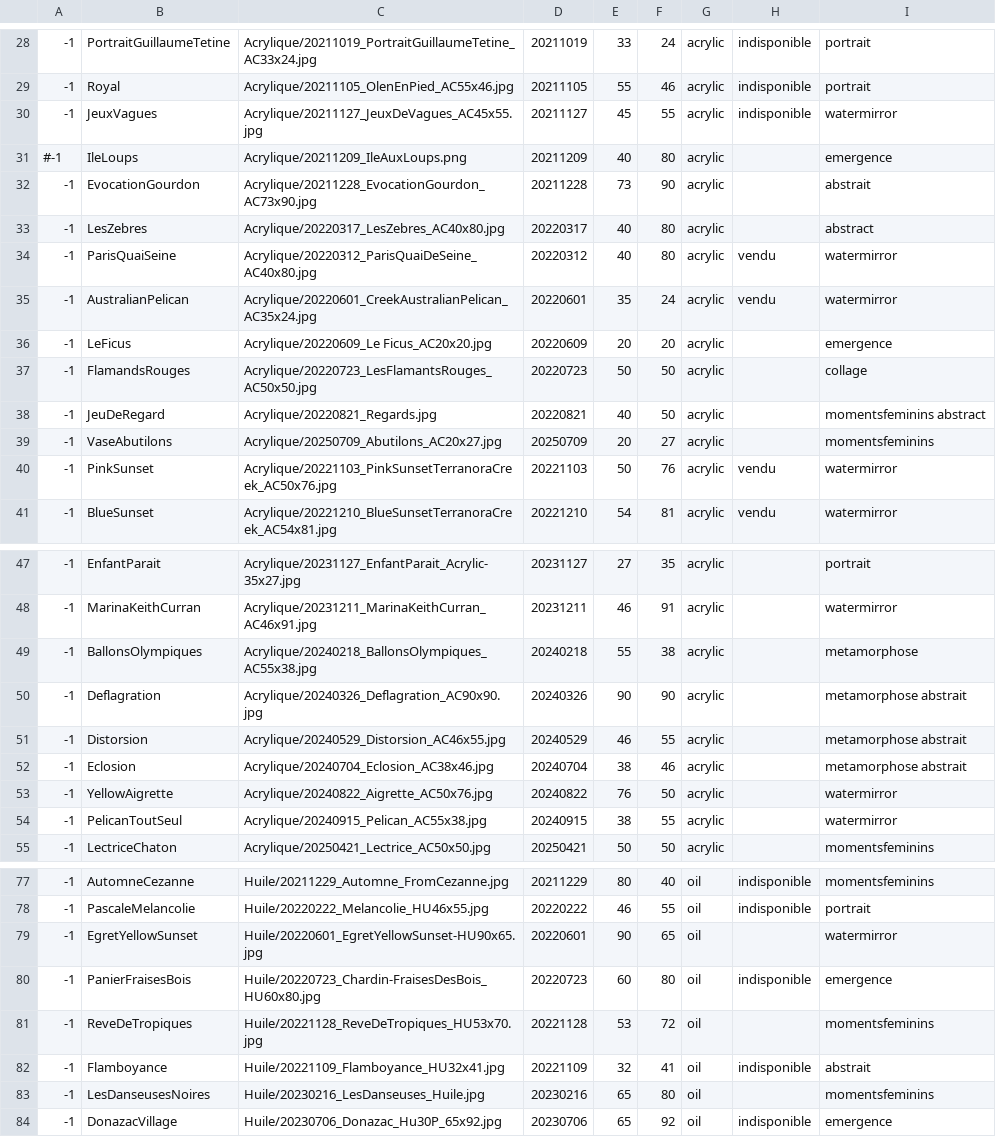
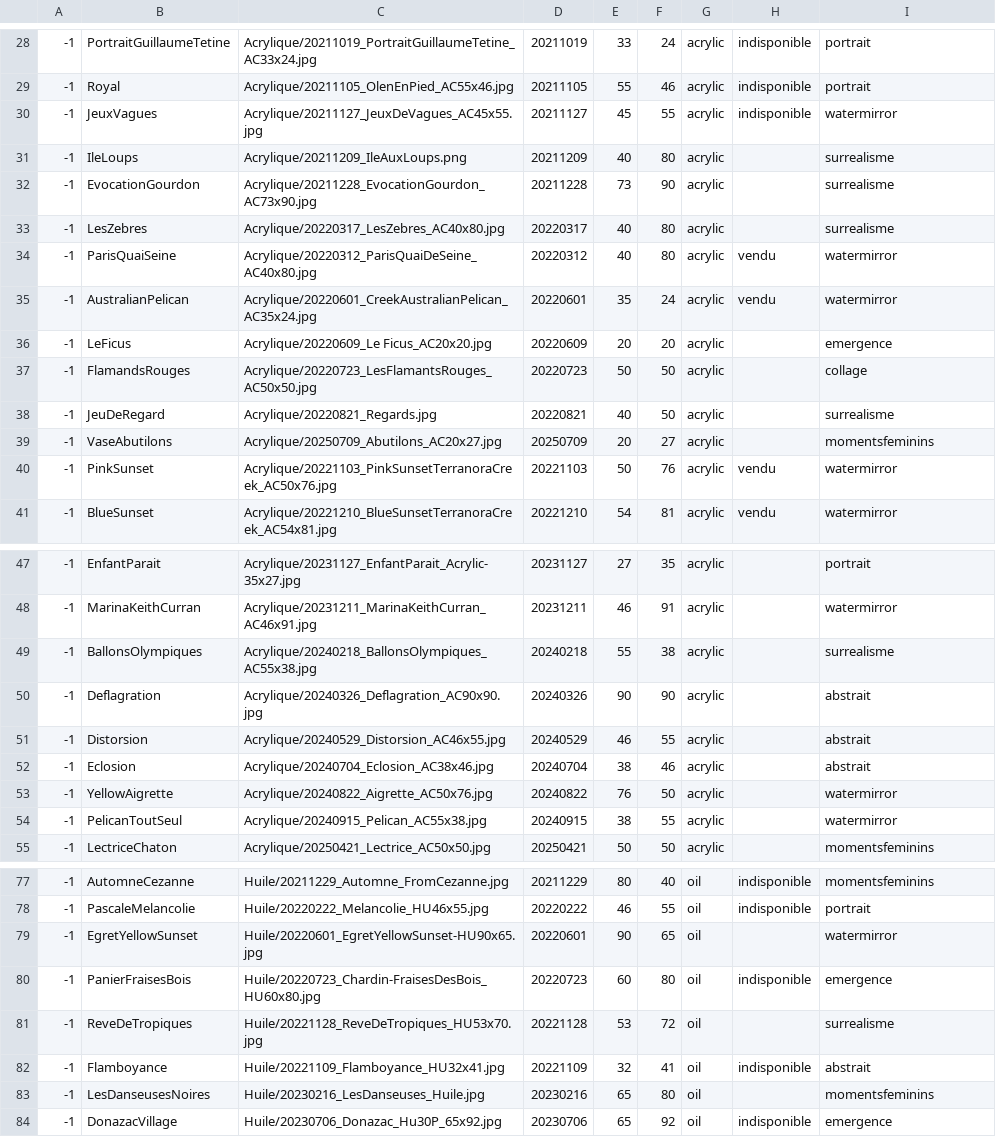
Before and after one commit to MichelEisenmann/gem-gallery, a CSV file: htdocs/public/images/paint-data.csv, drawn as a sheet; only a part is shown, gaps mark what is left out.

Commit message:
Remplace Paintings par figuratif et ajout de page surrealisme

```diff
--- a/htdocs/public/images/paint-data.csv
+++ b/htdocs/public/images/paint-data.csv
@@ -30,5 +30,5 @@
 -1,JeuxVagues,Acrylique/20211127_JeuxDeVagues_AC45x55.jpg,20211127,45,55,acrylic,indisponible,watermirror
-#-1,IleLoups,Acrylique/20211209_IleAuxLoups.png,20211209,40,80,acrylic,,emergence
--1,EvocationGourdon,Acrylique/20211228_EvocationGourdon_AC73x90.jpg,20211228,73,90,acrylic,,abstrait
--1,LesZebres,Acrylique/20220317_LesZebres_AC40x80.jpg,20220317,40,80,acrylic,,abstract
+-1,IleLoups,Acrylique/20211209_IleAuxLoups.png,20211209,40,80,acrylic,,surrealisme
+-1,EvocationGourdon,Acrylique/20211228_EvocationGourdon_AC73x90.jpg,20211228,73,90,acrylic,,surrealisme
+-1,LesZebres,Acrylique/20220317_LesZebres_AC40x80.jpg,20220317,40,80,acrylic,,surrealisme
 -1,ParisQuaiSeine,Acrylique/20220312_ParisQuaiDeSeine_AC40x80.jpg,20220312,40,80,acrylic,vendu,watermirror
@@ -37,3 +37,3 @@
 -1,FlamandsRouges,Acrylique/20220723_LesFlamantsRouges_AC50x50.jpg,20220723,50,50,acrylic,,collage
--1,JeuDeRegard,Acrylique/20220821_Regards.jpg,20220821,40,50,acrylic,,momentsfeminins abstract
+-1,JeuDeRegard,Acrylique/20220821_Regards.jpg,20220821,40,50,acrylic,,surrealisme
 -1,VaseAbutilons,Acrylique/20250709_Abutilons_AC20x27.jpg,20250709,20,27,acrylic,,momentsfeminins
@@ -48,6 +48,6 @@
 -1,MarinaKeithCurran,Acrylique/20231211_MarinaKeithCurran_AC46x91.jpg,20231211,46,91,acrylic,,watermirror
--1,BallonsOlympiques,Acrylique/20240218_BallonsOlympiques_AC55x38.jpg,20240218,55,38,acrylic,,metamorphose
--1,Deflagration,Acrylique/20240326_Deflagration_AC90x90.jpg,20240326,90,90,acrylic,,metamorphose abstrait
--1,Distorsion,Acrylique/20240529_Distorsion_AC46x55.jpg,20240529,46,55,acrylic,,metamorphose abstrait
--1,Eclosion,Acrylique/20240704_Eclosion_AC38x46.jpg,20240704,38,46,acrylic,,metamorphose abstrait
+-1,BallonsOlympiques,Acrylique/20240218_BallonsOlympiques_AC55x38.jpg,20240218,55,38,acrylic,,surrealisme
+-1,Deflagration,Acrylique/20240326_Deflagration_AC90x90.jpg,20240326,90,90,acrylic,, abstrait
+-1,Distorsion,Acrylique/20240529_Distorsion_AC46x55.jpg,20240529,46,55,acrylic,, abstrait
+-1,Eclosion,Acrylique/20240704_Eclosion_AC38x46.jpg,20240704,38,46,acrylic,, abstrait
 -1,YellowAigrette,Acrylique/20240822_Aigrette_AC50x76.jpg,20240822,76,50,acrylic,,watermirror
@@ -80,3 +80,3 @@
 -1,PanierFraisesBois,Huile/20220723_Chardin-FraisesDesBois_HU60x80.jpg,20220723,60,80,oil,indisponible,emergence
--1,ReveDeTropiques,Huile/20221128_ReveDeTropiques_HU53x70.jpg,20221128,53,72,oil,,momentsfeminins
+-1,ReveDeTropiques,Huile/20221128_ReveDeTropiques_HU53x70.jpg,20221128,53,72,oil,,surrealisme
 -1,Flamboyance,Huile/20221109_Flamboyance_HU32x41.jpg,20221109,32,41,oil,indisponible,abstrait
```
Also changed, not shown: 6 other files.
